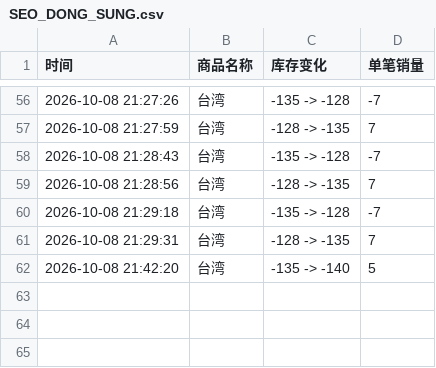
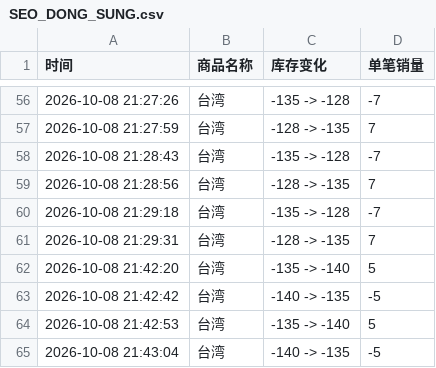
Before and after one commit to Juineii/nflying_km1008, a CSV file: SEO_DONG_SUNG.csv, drawn as a sheet; only a part is shown, gaps mark what is left out; the diff names each change by its address in the sheet, - before the commit and + after, or states it on an @@ line.

Commit message:
自动更新数据 2026-10-08 21:43:25

```diff
--- a/SEO_DONG_SUNG.csv
+++ b/SEO_DONG_SUNG.csv
+row 63: 2026-10-08 21:42:42 | 台湾 | -140 -> -135 | -5
+row 64: 2026-10-08 21:42:53 | 台湾 | -135 -> -140 | 5
+row 65: 2026-10-08 21:43:04 | 台湾 | -140 -> -135 | -5
```
